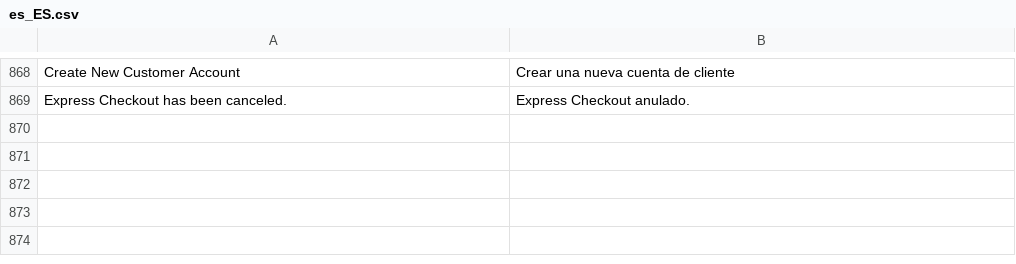
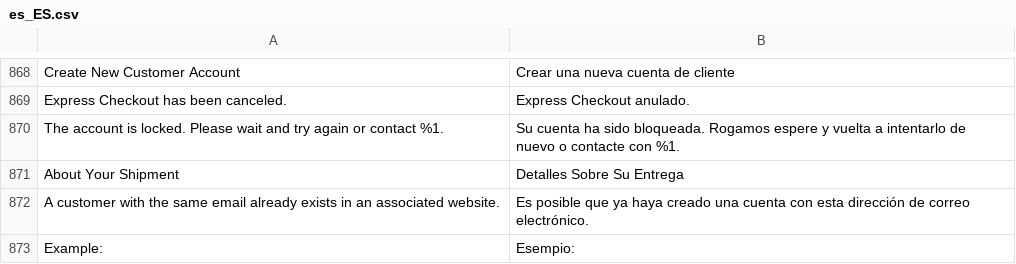
Before and after one commit to DominicFallows6/Joint-code, a CSV file: app/i18n/limitless/es_es/es_ES.csv, drawn as a sheet; only a part is shown, gaps mark what is left out.

```diff
--- a/app/i18n/limitless/es_es/es_ES.csv
+++ b/app/i18n/limitless/es_es/es_ES.csv
@@ -869 +869,5 @@
 "Express Checkout has been canceled.","Express Checkout anulado."
+"The account is locked. Please wait and try again or contact %1.","Su cuenta ha sido bloqueada. Rogamos espere y vuelta a intentarlo de nuevo o contacte con %1."
+"About Your Shipment","Detalles Sobre Su Entrega"
+"A customer with the same email already exists in an associated website.","Es posible que ya haya creado una cuenta con esta dirección de correo electrónico."
+" Example: "," Esempio: "
```
Also changed, not shown: app/i18n/limitless/de_de/de_DE.csv, app/i18n/limitless/fr_fr/fr_FR.csv, 12 other files.
